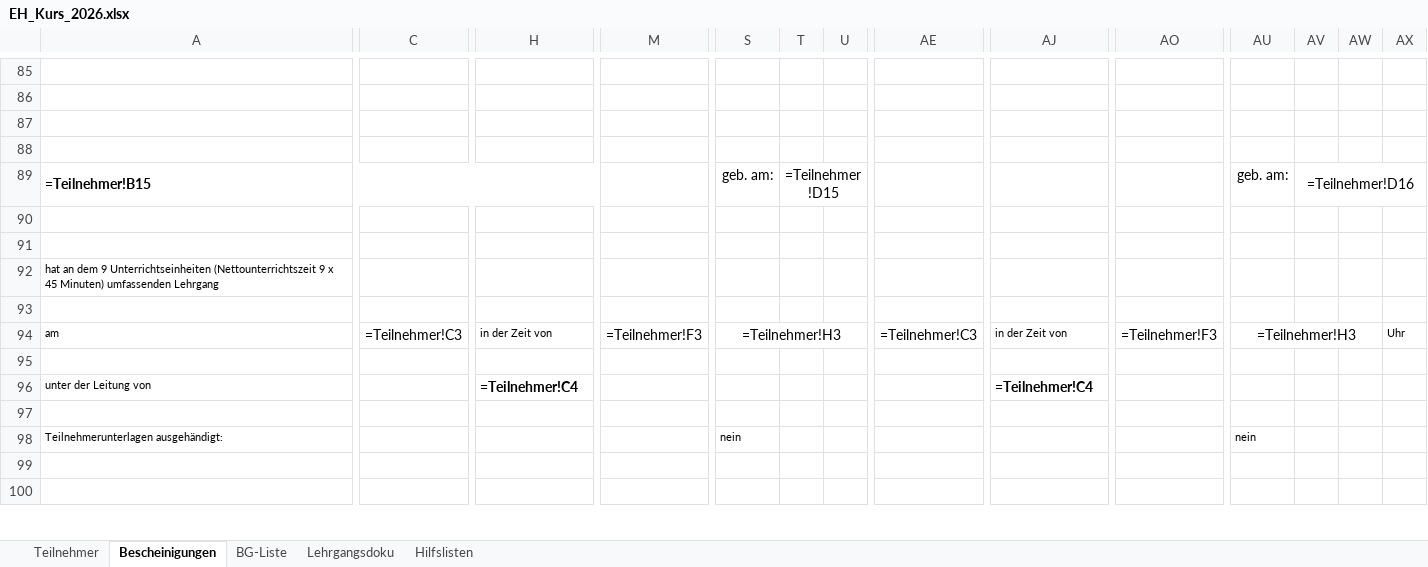
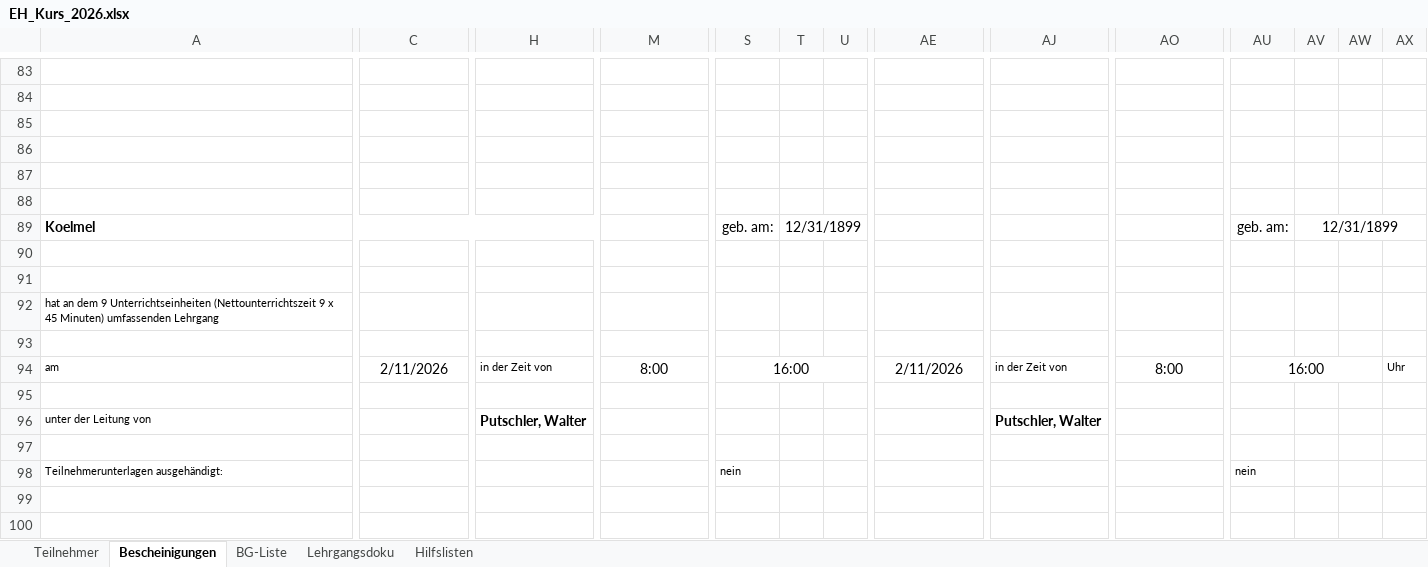
Before and after one commit to Bas1cally/Ambulanzzeug, an Excel workbook: EH_Kurs_2026.xlsx, sheet Bescheinigungen, drawn as a sheet; only a part is shown, gaps mark what is left out; values as stored, in another font and other column widths than the file's, no borders; formulas without a stored value are shown as written; charts and pictures not drawn; removed rows and columns are numbered as before the commit, all else as after; rows hold the shown columns only; the diff covers the shown part only; the diff names each change by its address in the sheet, - before the commit and + after, or states it on an @@ line.

```diff
--- a/EH_Kurs_2026.xlsx (sheet Bescheinigungen)
+++ b/EH_Kurs_2026.xlsx (sheet Bescheinigungen)
-row 87: =Teilnehmer!B15 |  |  |  | geb. am: | =Teilnehmer!D15 |  |  |  |  | geb. am: | =Teilnehmer!D16
+row 87: (empty)
-A89:H89 merged
-T89:X89 merged
-AV89:AX89 merged
+row 88: (empty)
+row 89: Koelmel |  |  |  | geb. am: | 12/31/1899 |  |  |  |  | geb. am: | 12/31/1899
-C94: =Teilnehmer!C3
+C94: 2/11/2026
-M94: =Teilnehmer!F3
+M94: 8:00
-S94: =Teilnehmer!H3
+S94: 16:00
-AE94: =Teilnehmer!C3
+AE94: 2/11/2026
-AO94: =Teilnehmer!F3
+AO94: 8:00
-AU94: =Teilnehmer!H3
+AU94: 16:00
-H96: =Teilnehmer!C4
+H96: Putschler, Walter
-AJ96: =Teilnehmer!C4
+AJ96: Putschler, Walter
```
Also changed, not shown: 17 added rows, 21 removed rows, 216 edited cells and merged cells elsewhere in this sheet.
